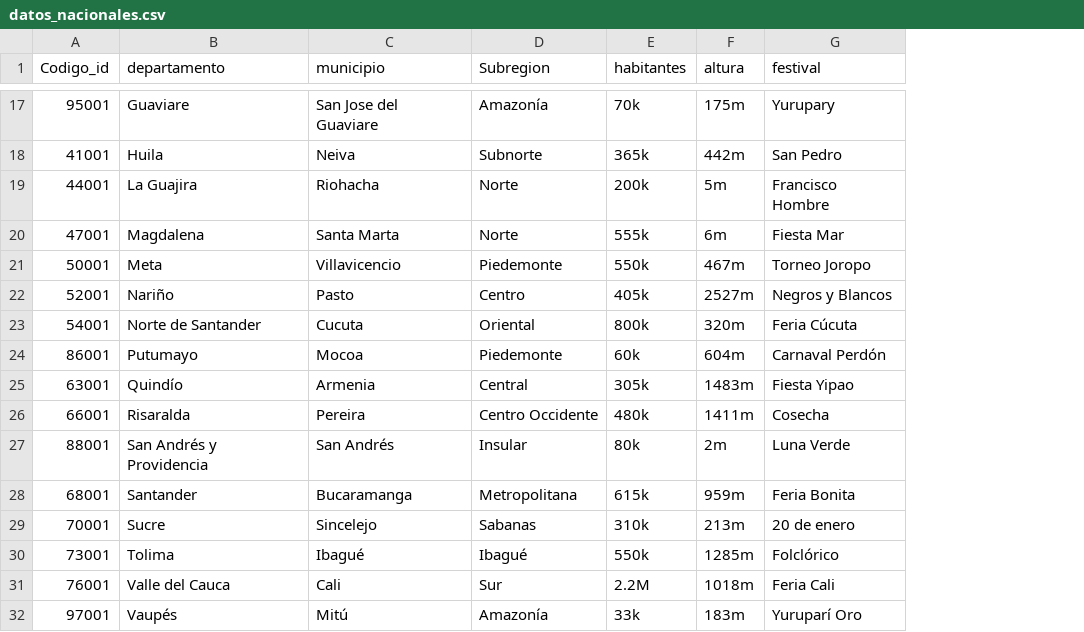
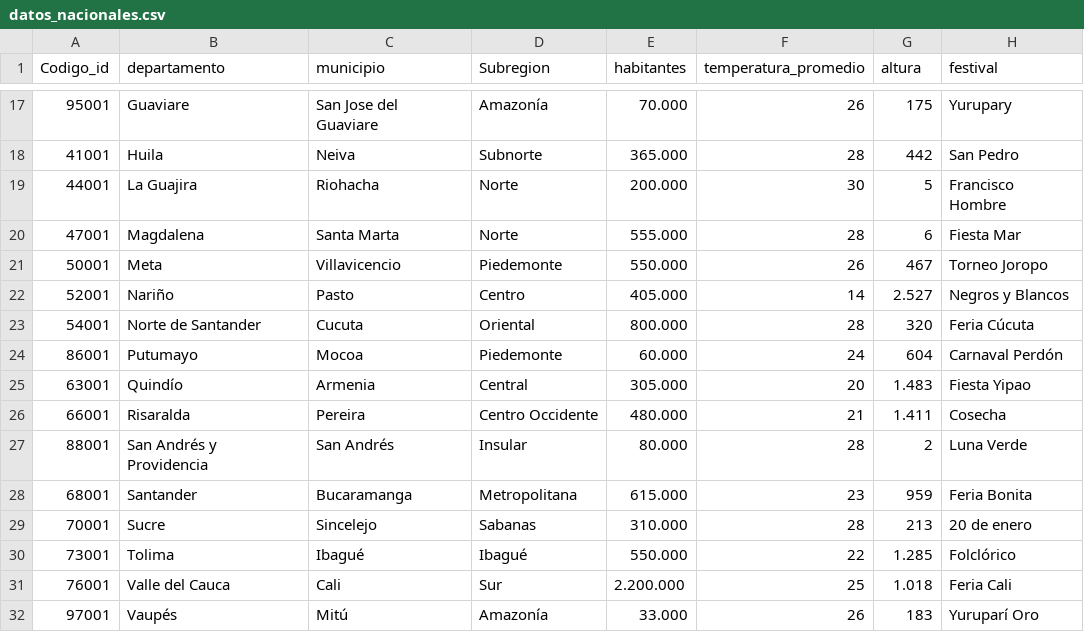
Before and after one commit to davidtamaratorres-spec/festquest-backend, a CSV file: data/datos_nacionales.csv, drawn as a sheet; only a part is shown, gaps mark what is left out; addresses are those after the commit; the diff covers the shown part only; the diff names each change by its address in the sheet, - before the commit and + after, or states it on an @@ line.

```diff
--- a/data/datos_nacionales.csv
+++ b/data/datos_nacionales.csv
+column F (temperatura_promedio), rows 17-32: 26 | 28 | 30 | 28 | 26 | 14 | 28 | 24 | 20 | 21 | 28 | 23 | 28 | 22 | 25 | 26
-E17 (habitantes): 70k
+E17 (habitantes): 70.000
-G17 (altura): 175m
+G17 (altura): 175
-E18 (habitantes): 365k
+E18 (habitantes): 365.000
-G18 (altura): 442m
+G18 (altura): 442
-E19 (habitantes): 200k
+E19 (habitantes): 200.000
-G19 (altura): 5m
+G19 (altura): 5
-E20 (habitantes): 555k
+E20 (habitantes): 555.000
-G20 (altura): 6m
+G20 (altura): 6
-E21 (habitantes): 550k
+E21 (habitantes): 550.000
-G21 (altura): 467m
+G21 (altura): 467
-E22 (habitantes): 405k
+E22 (habitantes): 405.000
-G22 (altura): 2527m
+G22 (altura): 2.527
-E23 (habitantes): 800k
+E23 (habitantes): 800.000
-G23 (altura): 320m
+G23 (altura): 320
-E24 (habitantes): 60k
+E24 (habitantes): 60.000
-G24 (altura): 604m
+G24 (altura): 604
-E25 (habitantes): 305k
+E25 (habitantes): 305.000
-G25 (altura): 1483m
+G25 (altura): 1.483
-E26 (habitantes): 480k
+E26 (habitantes): 480.000
-G26 (altura): 1411m
+G26 (altura): 1.411
-E27 (habitantes): 80k
+E27 (habitantes): 80.000
-G27 (altura): 2m
+G27 (altura): 2
-E28 (habitantes): 615k
+E28 (habitantes): 615.000
-G28 (altura): 959m
+G28 (altura): 959
-E29 (habitantes): 310k
+E29 (habitantes): 310.000
-G29 (altura): 213m
+G29 (altura): 213
-E30 (habitantes): 550k
+E30 (habitantes): 550.000
-G30 (altura): 1285m
+G30 (altura): 1.285
-E31 (habitantes): 2.2M
+E31 (habitantes): 2.200.000
-G31 (altura): 1018m
+G31 (altura): 1.018
-E32 (habitantes): 33k
+E32 (habitantes): 33.000
-G32 (altura): 183m
+G32 (altura): 183
```
Also changed, not shown: 32 edited cells elsewhere in this file, 5 other files.
